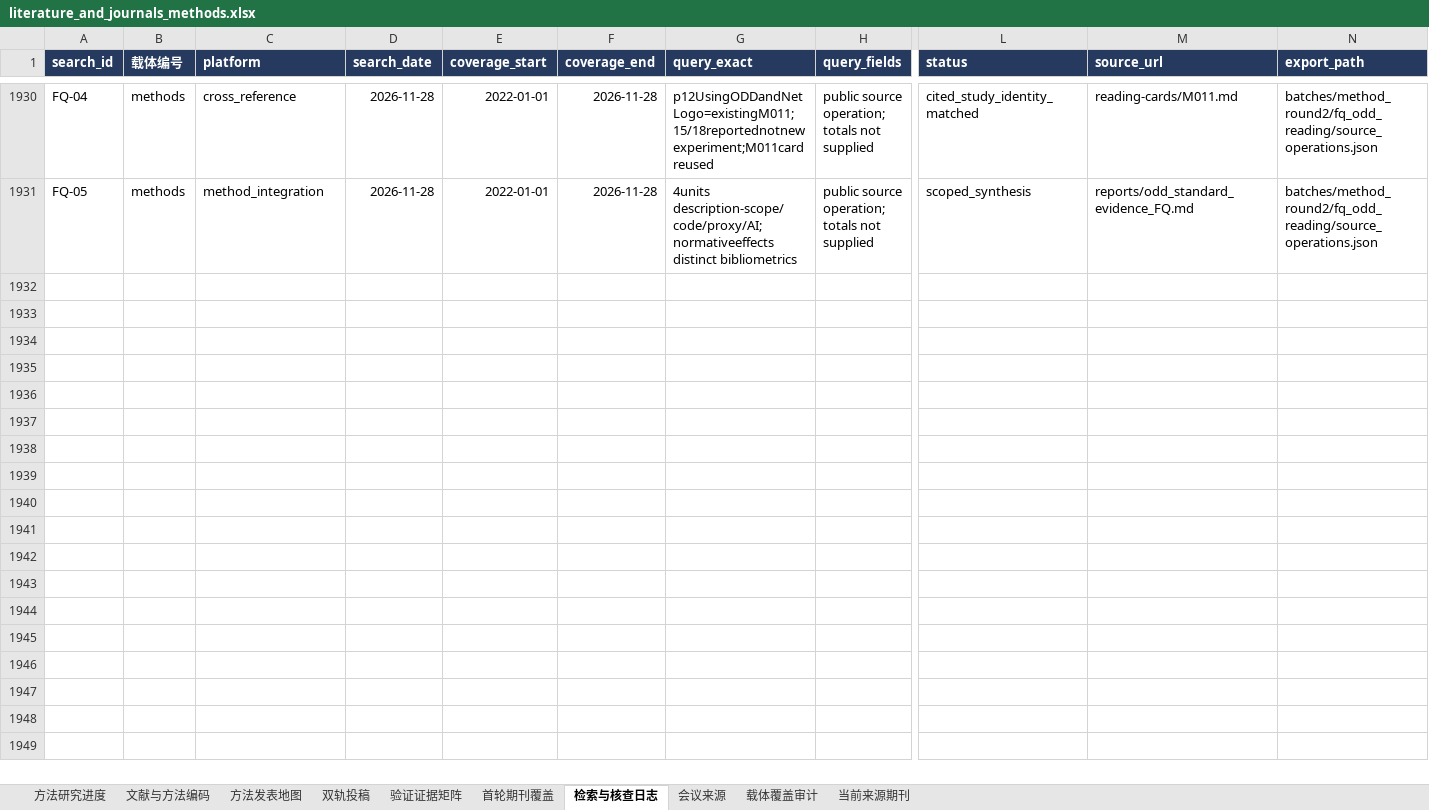
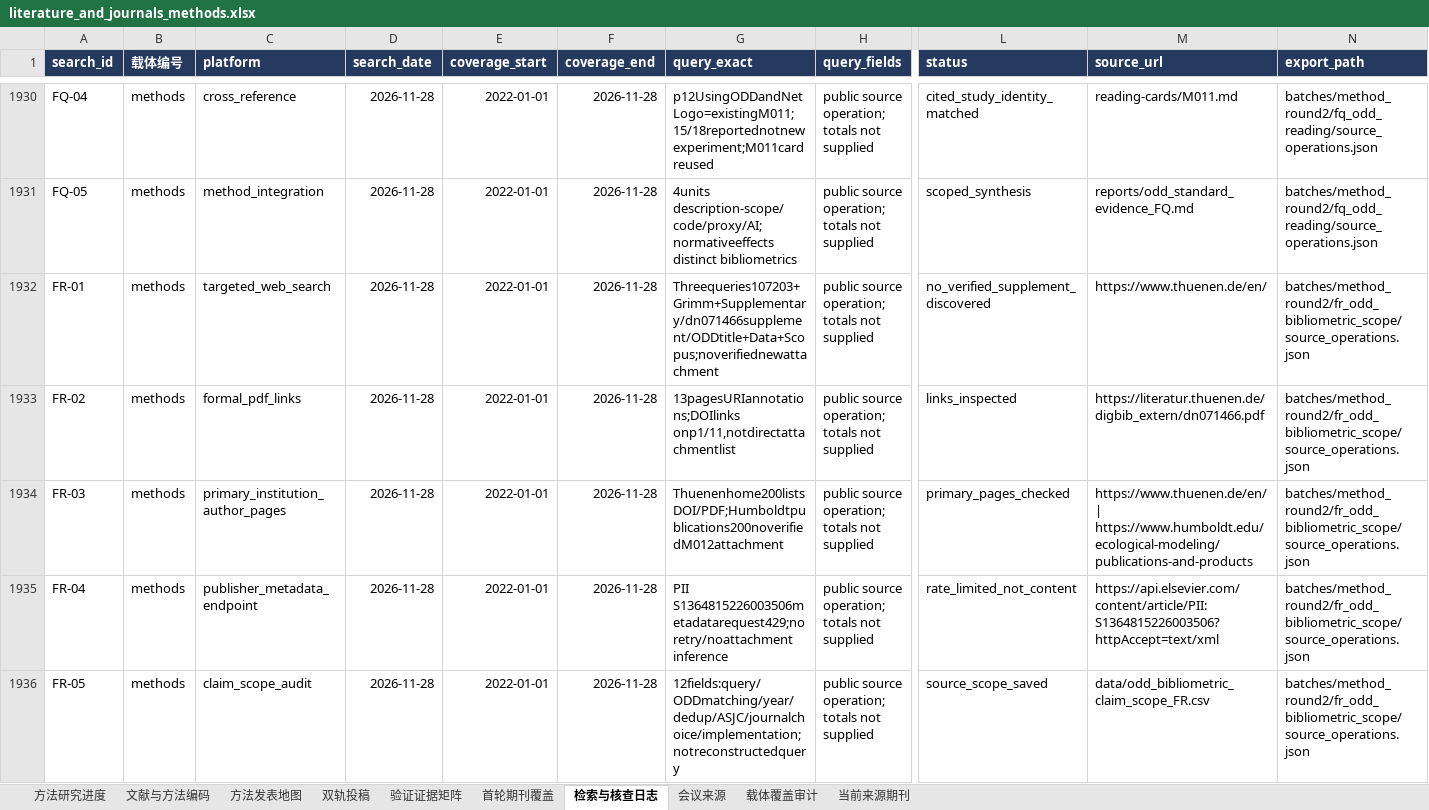
Before and after one commit to BNU-CCR/Agent-EX, an Excel workbook: literature-review/exports/literature_and_journals_methods.xlsx, sheet 检索与核查日志, drawn as a sheet; only a part is shown, gaps mark what is left out; values as stored, in another font and other column widths than the file's, no borders; rows hold the shown columns only; the diff names each change by its address in the sheet, - before the commit and + after, or states it on an @@ line.

Commit message:
Bound ODD bibliometric claims and record supplementary-material access evidence

```diff
--- a/literature-review/exports/literature_and_journals_methods.xlsx (sheet 检索与核查日志)
+++ b/literature-review/exports/literature_and_journals_methods.xlsx (sheet 检索与核查日志)
+row 1932: FR-01 | methods | targeted_web_search | 2026-11-28 | 2022-01-01 | 2026-11-28 | Threequeries107203+Grimm+Supplementary/dn071466supplement/ODDtitle+Data+Scopus;noverifiednewattachment | public source operation; totals not supplied | no_verified_supplement_discovered | https://www.thuenen.de/en/ | batches/method_round2/fr_odd_bibliometric_scope/source_operations.json
+row 1933: FR-02 | methods | formal_pdf_links | 2026-11-28 | 2022-01-01 | 2026-11-28 | 13pagesURIannotations;DOIlinks onp1/11,notdirectattachmentlist | public source operation; totals not supplied | links_inspected | https://literatur.thuenen.de/digbib_extern/dn071466.pdf | batches/method_round2/fr_odd_bibliometric_scope/source_operations.json
+row 1934: FR-03 | methods | primary_institution_author_pages | 2026-11-28 | 2022-01-01 | 2026-11-28 | Thuenenhome200listsDOI/PDF;Humboldtpublications200noverifiedM012attachment | public source operation; totals not supplied | primary_pages_checked | https://www.thuenen.de/en/ | https://www.humboldt.edu/ecological-modeling/publications-and-products | batches/method_round2/fr_odd_bibliometric_scope/source_operations.json
+row 1935: FR-04 | methods | publisher_metadata_endpoint | 2026-11-28 | 2022-01-01 | 2026-11-28 | PII S1364815226003506metadatarequest429;no retry/noattachment inference | public source operation; totals not supplied | rate_limited_not_content | https://api.elsevier.com/content/article/PII:S1364815226003506?httpAccept=text/xml | batches/method_round2/fr_odd_bibliometric_scope/source_operations.json
+row 1936: FR-05 | methods | claim_scope_audit | 2026-11-28 | 2022-01-01 | 2026-11-28 | 12fields:query/ODDmatching/year/dedup/ASJC/journalchoice/implementation;notreconstructedquery | public source operation; totals not supplied | source_scope_saved | data/odd_bibliometric_claim_scope_FR.csv | batches/method_round2/fr_odd_bibliometric_scope/source_operations.json
```
Also changed, not shown: sheet 文献与方法编码, 24 other files.
